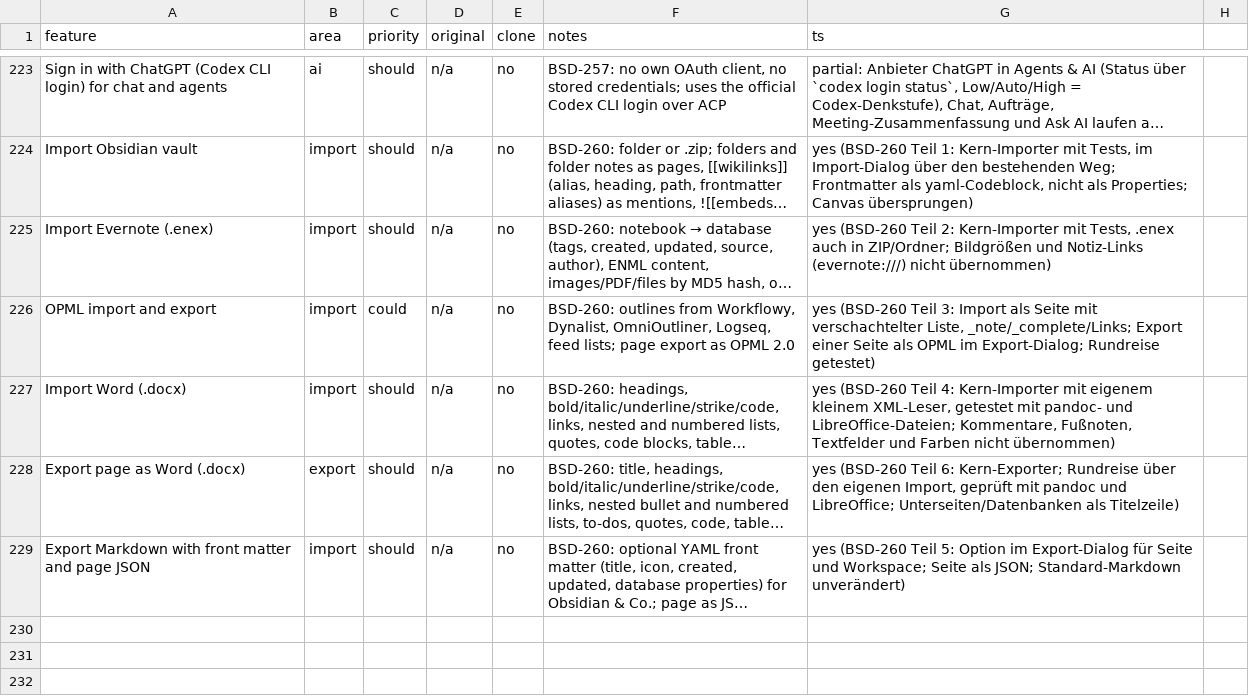
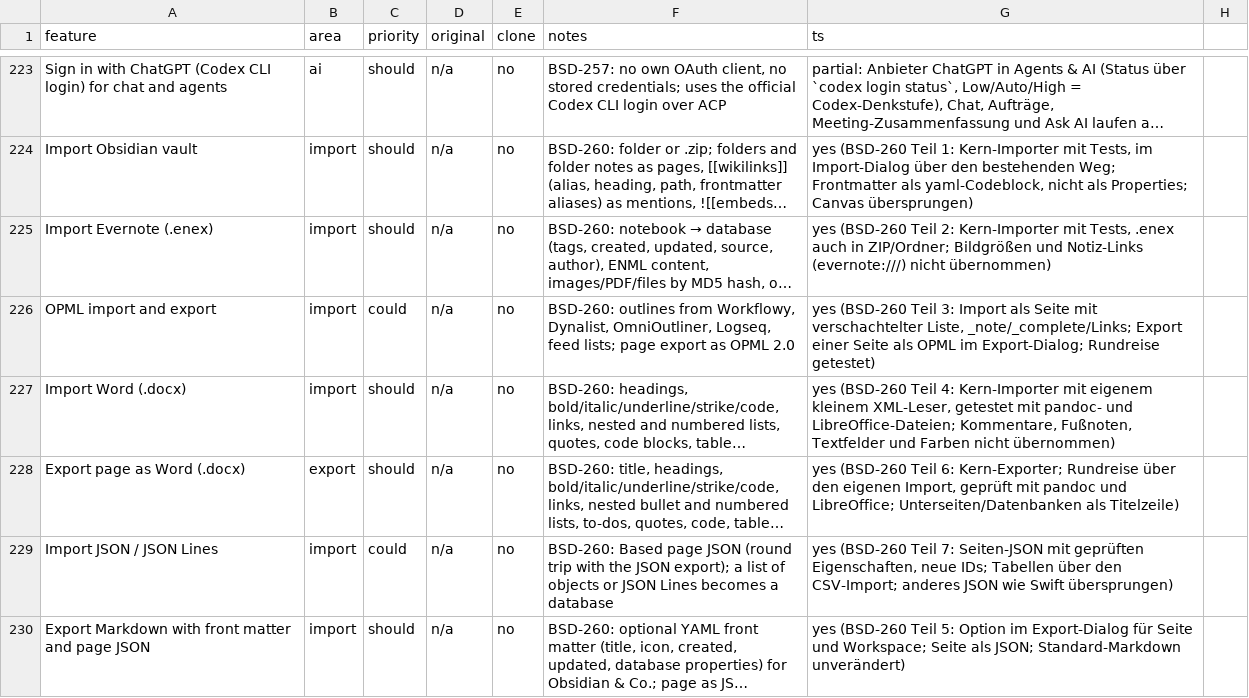
Before and after one commit to elija-7580/Based, a CSV file: replica/features.csv, drawn as a sheet; only a part is shown, gaps mark what is left out; long unchanged cells end in …; the diff names each change by its address in the sheet, - before the commit and + after, or states it on an @@ line.

```diff
--- a/replica/features.csv
+++ b/replica/features.csv
+row 229: Import JSON / JSON Lines | import | could | n/a | no | BSD-260: Based page JSON (round trip with the JSON export); a list of objects or JSON Lines becomes a database | yes (BSD-260 Teil 7: Seiten-JSON mit geprüften Eigenschaften, neue IDs; Tabellen über den CSV-Import; anderes JSON wie Swift übersprungen)
```
Also changed, not shown: 7 other files.
